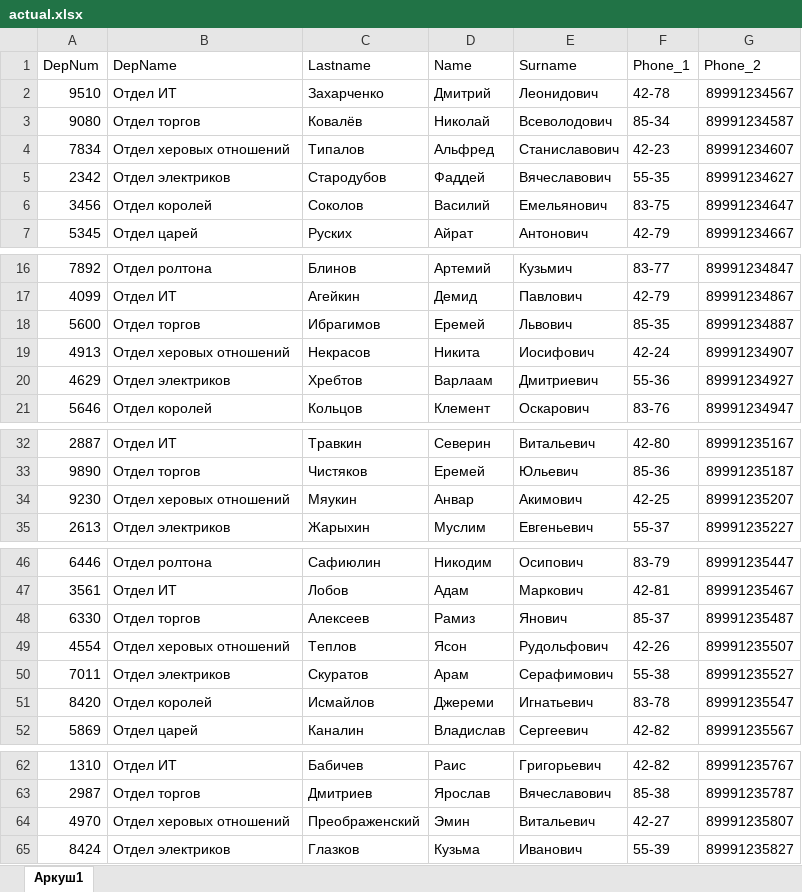
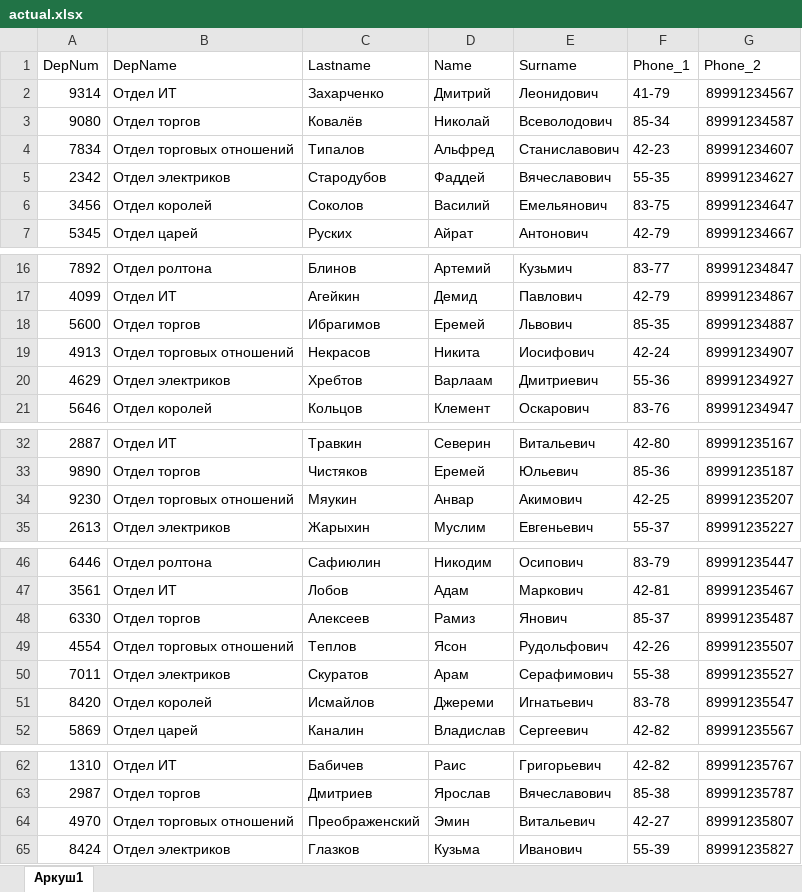
Before and after one commit to wilsonept/PhoneBook, an Excel workbook: phonebook.local/share/actual.xlsx, sheet Аркуш1, drawn as a sheet; only a part is shown, gaps mark what is left out; values as stored, in another font and other column widths than the file's, no borders; the diff covers the shown part only; the diff names each change by its address in the sheet, - before the commit and + after, or states it on an @@ line.

```diff
--- a/phonebook.local/share/actual.xlsx (sheet Аркуш1)
+++ b/phonebook.local/share/actual.xlsx (sheet Аркуш1)
-A2 (DepNum): 9510
+A2 (DepNum): 9314
-F2 (Phone_1): 42-78
+F2 (Phone_1): 41-79
-B4 (DepName): Отдел херовых отношений
+B4 (DepName): Отдел торговых отношений
-B19 (DepName): Отдел херовых отношений
+B19 (DepName): Отдел торговых отношений
-B34 (DepName): Отдел херовых отношений
+B34 (DepName): Отдел торговых отношений
-B49 (DepName): Отдел херовых отношений
+B49 (DepName): Отдел торговых отношений
-B64 (DepName): Отдел херовых отношений
+B64 (DepName): Отдел торговых отношений
```
Also changed, not shown: 2 edited cells elsewhere in this sheet, 4 other files.
